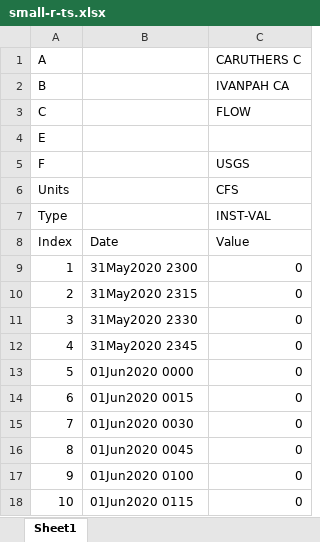
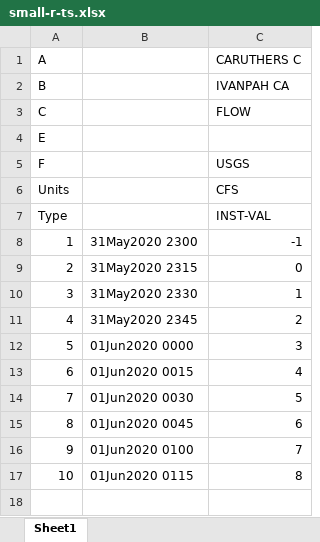
Before and after one commit to HydrologicEngineeringCenter/DssToolkit, an Excel workbook: test-files/small-r-ts.xlsx, sheet Sheet1, drawn as a sheet; values as stored, in another font and other column widths than the file's, no borders; removed rows and columns are numbered as before the commit, all else as after; the diff names each change by its address in the sheet, - before the commit and + after, or states it on an @@ line.

```diff
--- a/test-files/small-r-ts.xlsx (sheet Sheet1)
+++ b/test-files/small-r-ts.xlsx (sheet Sheet1)
-row 8: Index | Date | Value
-C8: 0
+C8: -1
-C10: 0
+C10: 1
-C11: 0
+C11: 2
-C12: 0
+C12: 3
-C13: 0
+C13: 4
-C14: 0
+C14: 5
-C15: 0
+C15: 6
-C16: 0
+C16: 7
-C17: 0
+C17: 8
```
Also changed, not shown: formulas that keep their value, test-files/small-ir-ts.xlsx, 14 other files.
